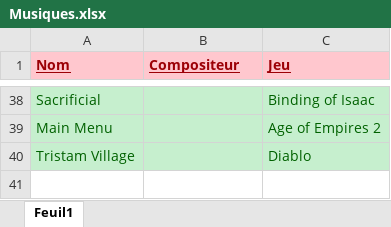
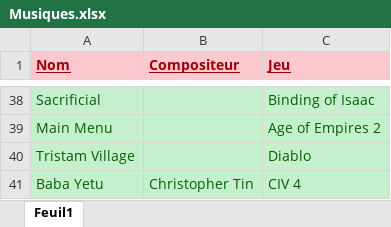
Before and after one commit to mkava248/Musiques-Jeux, an Excel workbook: Musiques.xlsx, sheet Feuil1, drawn as a sheet; only a part is shown, gaps mark what is left out; values as stored, in another font and other column widths than the file's, no borders; table styles not drawn; the diff names each change by its address in the sheet, - before the commit and + after, or states it on an @@ line.

Commit message:
Baba Yetu

```diff
--- a/Musiques.xlsx (sheet Feuil1)
+++ b/Musiques.xlsx (sheet Feuil1)
+row 41: Baba Yetu | Christopher Tin | CIV 4
```
Also changed, not shown: 1 other file.
